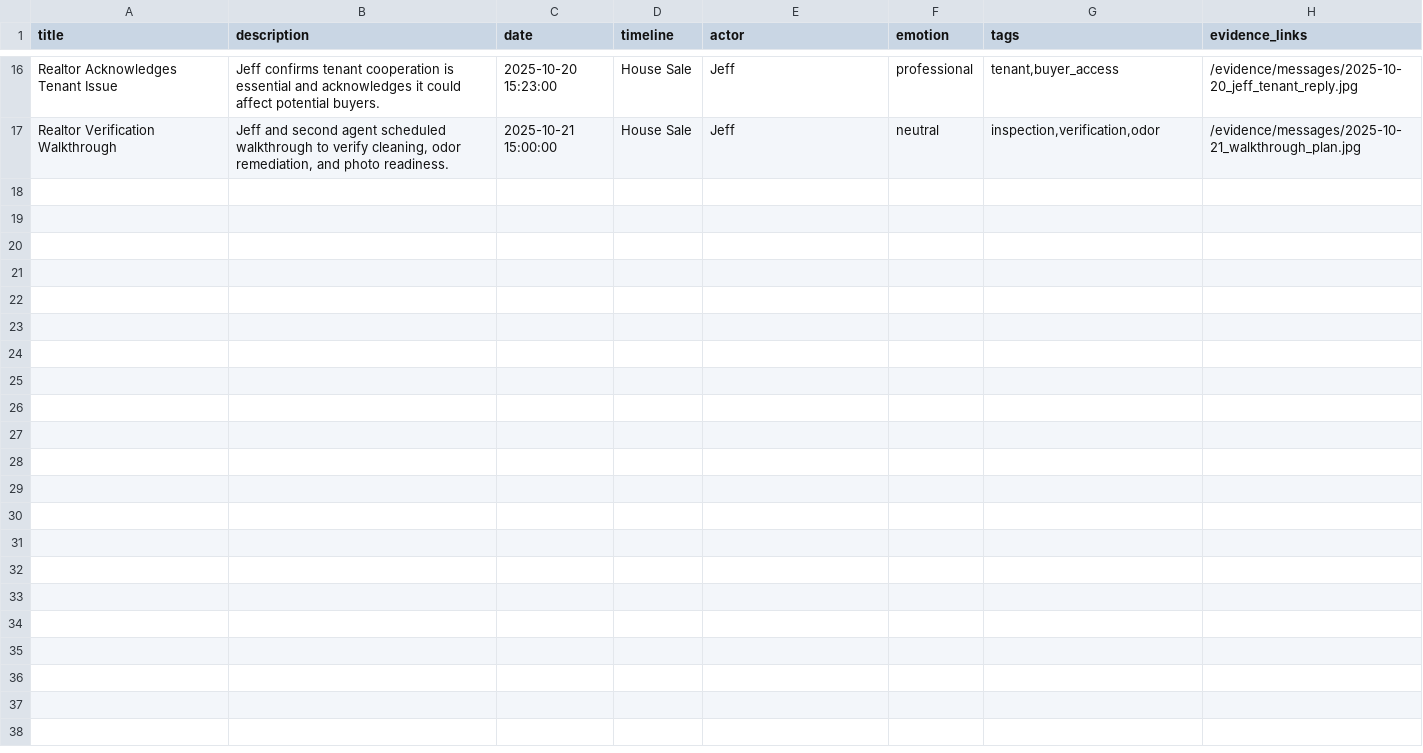
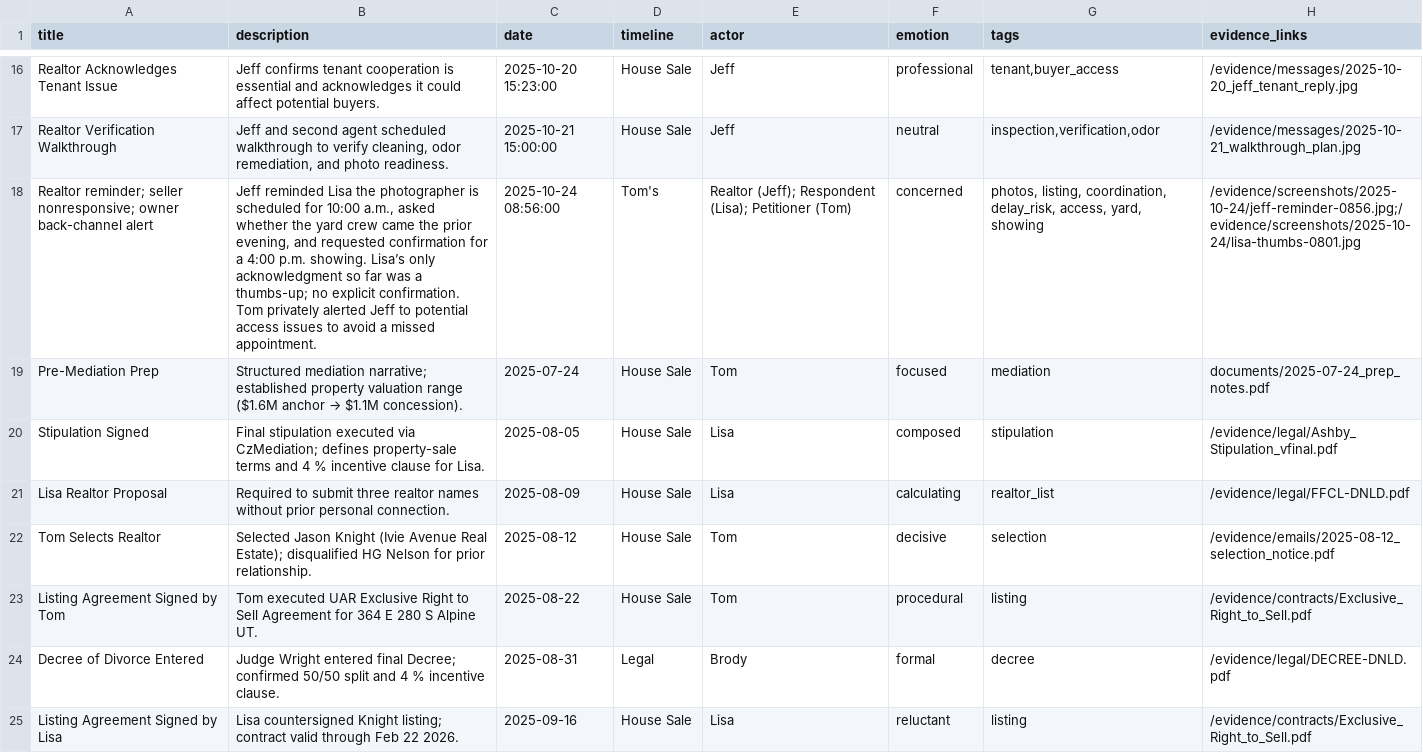
Before and after one commit to xdrabbit/chron, a CSV file: real-data-import.csv, drawn as a sheet; only a part is shown, gaps mark what is left out; the diff covers the shown part only; the diff names each change by its address in the sheet, - before the commit and + after, or states it on an @@ line.

```diff
--- a/real-data-import.csv
+++ b/real-data-import.csv
+row 18: Realtor reminder; seller nonresponsive; owner back-channel alert | Jeff reminded Lisa the photographer is scheduled for 10:00 a.m., asked whether the yard crew came the prior evening, and requested confirmation for a 4:00 p.m. showing. Lisa’s only acknowledgment so far was a thumbs-up; no explicit confirmation. Tom privately alerted Jeff to potential access issues to avoid a missed appointment. | 2025-10-24 08:56:00 | Tom's | Realtor (Jeff); Respondent (Lisa); Petitioner (Tom) | concerned | photos, listing, coordination, delay_risk, access, yard, showing | /evidence/screenshots/2025-10-24/jeff-reminder-0856.jpg;/evidence/screenshots/2025-10-24/lisa-thumbs-0801.jpg
+row 19: Pre-Mediation Prep | Structured mediation narrative; established property valuation range ($1.6M anchor → $1.1M concession). | 2025-07-24 | House Sale | Tom | focused | mediation | documents/2025-07-24_prep_notes.pdf
+row 20: Stipulation Signed | Final stipulation executed via CzMediation; defines property-sale terms and 4 % incentive clause for Lisa. | 2025-08-05 | House Sale | Lisa | composed | stipulation | /evidence/legal/Ashby_Stipulation_vfinal.pdf
+row 21: Lisa Realtor Proposal | Required to submit three realtor names without prior personal connection. | 2025-08-09 | House Sale | Lisa | calculating | realtor_list | /evidence/legal/FFCL-DNLD.pdf
+row 22: Tom Selects Realtor | Selected Jason Knight (Ivie Avenue Real Estate); disqualified HG Nelson for prior relationship. | 2025-08-12 | House Sale | Tom | decisive | selection | /evidence/emails/2025-08-12_selection_notice.pdf
+row 23: Listing Agreement Signed by Tom | Tom executed UAR Exclusive Right to Sell Agreement for 364 E 280 S Alpine UT. | 2025-08-22 | House Sale | Tom | procedural | listing | /evidence/contracts/Exclusive_Right_to_Sell.pdf
+row 24: Decree of Divorce Entered | Judge Wright entered final Decree; confirmed 50/50 split and 4 % incentive clause. | 2025-08-31 | Legal | Brody | formal | decree | /evidence/legal/DECREE-DNLD.pdf
+row 25: Listing Agreement Signed by Lisa | Lisa countersigned Knight listing; contract valid through Feb 22 2026. | 2025-09-16 | House Sale | Lisa | reluctant | listing | /evidence/contracts/Exclusive_Right_to_Sell.pdf
```
Also changed, not shown: 8 added rows elsewhere in this file, 8 other files.
